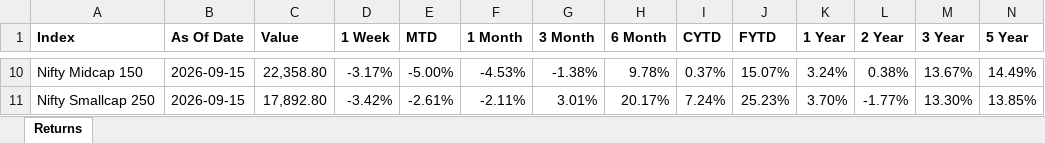
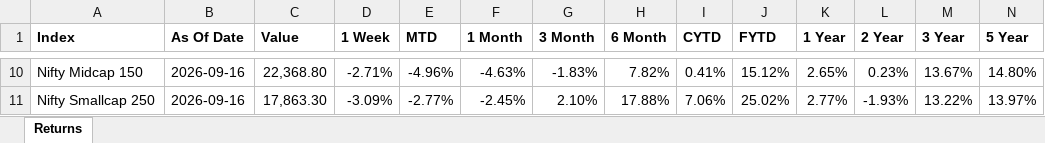
Before and after one commit to nevervans/Indices-Tracker, an Excel workbook: tracker_auto.xlsx, sheet Returns, drawn as a sheet; only a part is shown, gaps mark what is left out; values as stored, in another font and other column widths than the file's, no borders; the diff covers the shown part only; the diff names each change by its address in the sheet, - before the commit and + after, or states it on an @@ line.

```diff
--- a/tracker_auto.xlsx (sheet Returns)
+++ b/tracker_auto.xlsx (sheet Returns)
-B10:B11 (As Of Date): 2026-09-15
+B10:B11 (As Of Date): 2026-09-16
-C10 (Value): 22,358.80
+C10 (Value): 22,368.80
-D10 (1 Week): -3.17%
+D10 (1 Week): -2.71%
-E10 (MTD): -5.00%
+E10 (MTD): -4.96%
-F10 (1 Month): -4.53%
+F10 (1 Month): -4.63%
-G10 (3 Month): -1.38%
+G10 (3 Month): -1.83%
-H10 (6 Month): 9.78%
+H10 (6 Month): 7.82%
-I10 (CYTD): 0.37%
+I10 (CYTD): 0.41%
-J10 (FYTD): 15.07%
+J10 (FYTD): 15.12%
-K10 (1 Year): 3.24%
+K10 (1 Year): 2.65%
-L10 (2 Year): 0.38%
+L10 (2 Year): 0.23%
-N10 (5 Year): 14.49%
+N10 (5 Year): 14.80%
-C11 (Value): 17,892.80
+C11 (Value): 17,863.30
-D11 (1 Week): -3.42%
+D11 (1 Week): -3.09%
-E11 (MTD): -2.61%
+E11 (MTD): -2.77%
-F11 (1 Month): -2.11%
+F11 (1 Month): -2.45%
-G11 (3 Month): 3.01%
+G11 (3 Month): 2.10%
-H11 (6 Month): 20.17%
+H11 (6 Month): 17.88%
-I11 (CYTD): 7.24%
+I11 (CYTD): 7.06%
-J11 (FYTD): 25.23%
+J11 (FYTD): 25.02%
-K11 (1 Year): 3.70%
+K11 (1 Year): 2.77%
-L11 (2 Year): -1.77%
+L11 (2 Year): -1.93%
-M11 (3 Year): 13.30%
+M11 (3 Year): 13.22%
-N11 (5 Year): 13.85%
+N11 (5 Year): 13.97%
```
Also changed, not shown: 694 edited cells elsewhere in this sheet, 53 other files.
